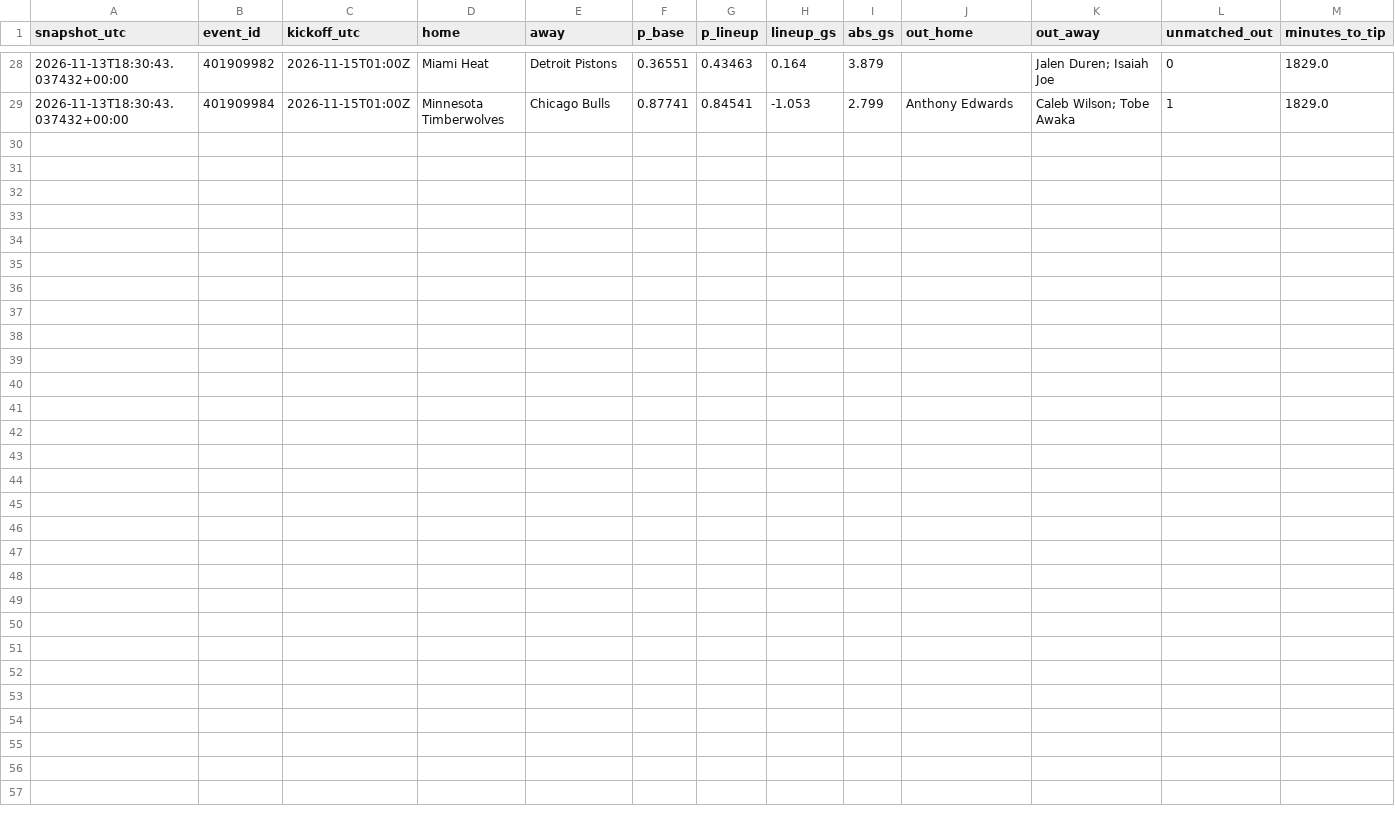
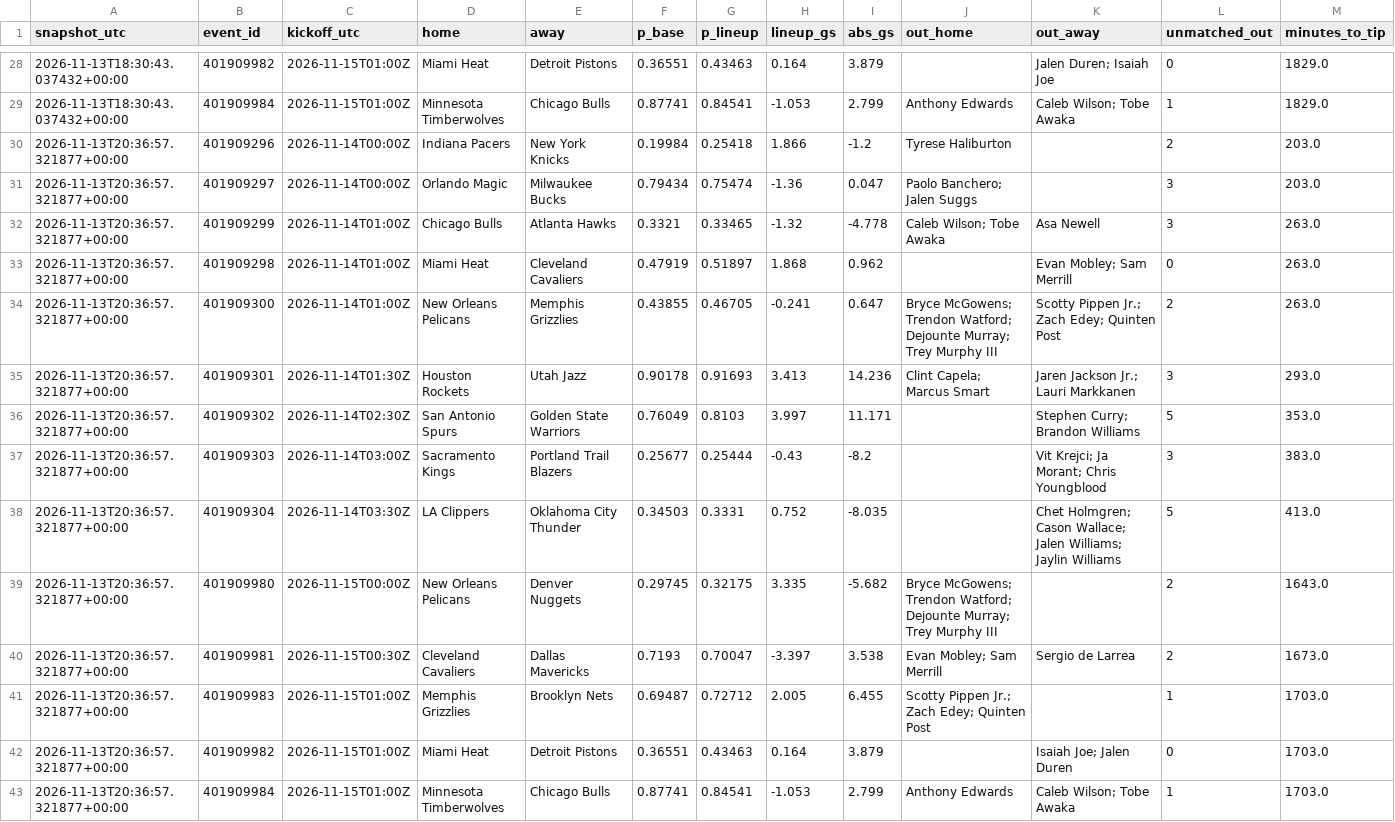
Before and after one commit to gabrielreyesu/kalshi-ai, a CSV file: predictions/nba_lineup_shadow.csv, drawn as a sheet; only a part is shown, gaps mark what is left out.

```diff
--- a/predictions/nba_lineup_shadow.csv
+++ b/predictions/nba_lineup_shadow.csv
@@ -29 +29,15 @@ snapshot_utc,event_id,kickoff_utc,home,away,p_base,p_lineup,lineup_gs,abs_gs,out
 2026-11-13T18:30:43.037432+00:00,401909984,2026-11-15T01:00Z,Minnesota Timberwolves,Chicago Bulls,0.87741,0.84541,-1.053,2.799,Anthony Edwards,Caleb Wilson; Tobe Awaka,1,1829.0
+2026-11-13T20:36:57.321877+00:00,401909296,2026-11-14T00:00Z,Indiana Pacers,New York Knicks,0.19984,0.25418,1.866,-1.2,Tyrese Haliburton,,2,203.0
+2026-11-13T20:36:57.321877+00:00,401909297,2026-11-14T00:00Z,Orlando Magic,Milwaukee Bucks,0.79434,0.75474,-1.36,0.047,Paolo Banchero; Jalen Suggs,,3,203.0
+2026-11-13T20:36:57.321877+00:00,401909299,2026-11-14T01:00Z,Chicago Bulls,Atlanta Hawks,0.3321,0.33465,-1.32,-4.778,Caleb Wilson; Tobe Awaka,Asa Newell,3,263.0
+2026-11-13T20:36:57.321877+00:00,401909298,2026-11-14T01:00Z,Miami Heat,Cleveland Cavaliers,0.47919,0.51897,1.868,0.962,,Evan Mobley; Sam Merrill,0,263.0
+2026-11-13T20:36:57.321877+00:00,401909300,2026-11-14T01:00Z,New Orleans Pelicans,Memphis Grizzlies,0.43855,0.46705,-0.241,0.647,Bryce McGowens; Trendon Watford; Dejounte Murray; Trey Murphy III,Scotty Pippen Jr.; Zach Edey; Quinten Post,2,263.0
+2026-11-13T20:36:57.321877+00:00,401909301,2026-11-14T01:30Z,Houston Rockets,Utah Jazz,0.90178,0.91693,3.413,14.236,Clint Capela; Marcus Smart,Jaren Jackson Jr.; Lauri Markkanen,3,293.0
+2026-11-13T20:36:57.321877+00:00,401909302,2026-11-14T02:30Z,San Antonio Spurs,Golden State Warriors,0.76049,0.8103,3.997,11.171,,Stephen Curry; Brandon Williams,5,353.0
+2026-11-13T20:36:57.321877+00:00,401909303,2026-11-14T03:00Z,Sacramento Kings,Portland Trail Blazers,0.25677,0.25444,-0.43,-8.2,,Vit Krejci; Ja Morant; Chris Youngblood,3,383.0
+2026-11-13T20:36:57.321877+00:00,401909304,2026-11-14T03:30Z,LA Clippers,Oklahoma City Thunder,0.34503,0.3331,0.752,-8.035,,Chet Holmgren; Cason Wallace; Jalen Williams; Jaylin Williams,5,413.0
+2026-11-13T20:36:57.321877+00:00,401909980,2026-11-15T00:00Z,New Orleans Pelicans,Denver Nuggets,0.29745,0.32175,3.335,-5.682,Bryce McGowens; Trendon Watford; Dejounte Murray; Trey Murphy III,,2,1643.0
+2026-11-13T20:36:57.321877+00:00,401909981,2026-11-15T00:30Z,Cleveland Cavaliers,Dallas Mavericks,0.7193,0.70047,-3.397,3.538,Evan Mobley; Sam Merrill,Sergio de Larrea,2,1673.0
+2026-11-13T20:36:57.321877+00:00,401909983,2026-11-15T01:00Z,Memphis Grizzlies,Brooklyn Nets,0.69487,0.72712,2.005,6.455,Scotty Pippen Jr.; Zach Edey; Quinten Post,,1,1703.0
+2026-11-13T20:36:57.321877+00:00,401909982,2026-11-15T01:00Z,Miami Heat,Detroit Pistons,0.36551,0.43463,0.164,3.879,,Isaiah Joe; Jalen Duren,0,1703.0
+2026-11-13T20:36:57.321877+00:00,401909984,2026-11-15T01:00Z,Minnesota Timberwolves,Chicago Bulls,0.87741,0.84541,-1.053,2.799,Anthony Edwards,Caleb Wilson; Tobe Awaka,1,1703.0
```
Also changed, not shown: 1 other file.
